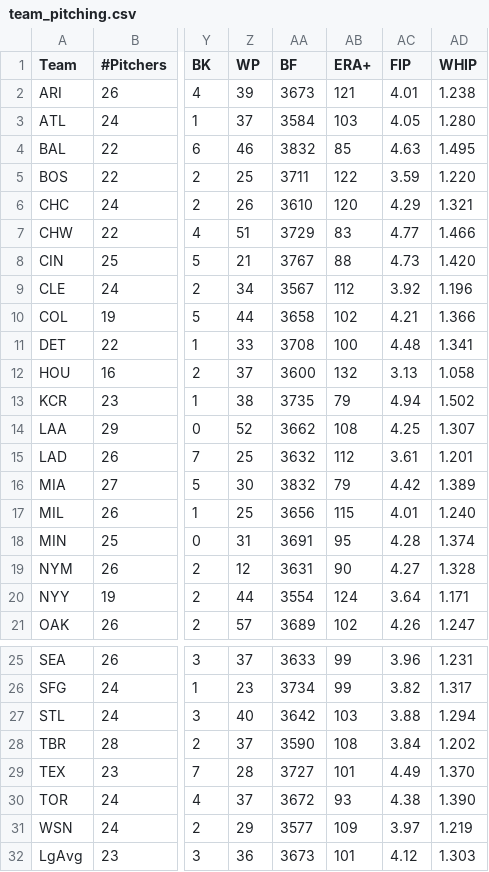
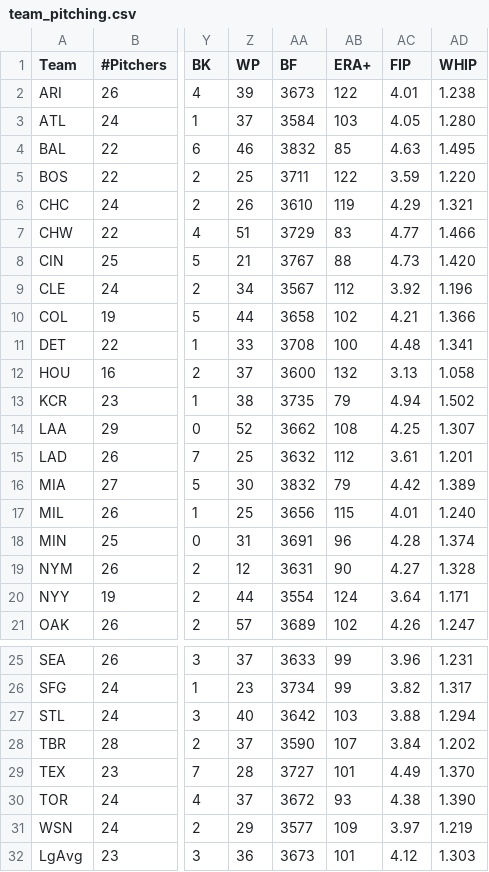
Before and after one commit to EGoms/baseball, a CSV file: team_pitching.csv, drawn as a sheet; only a part is shown, gaps mark what is left out; the diff names each change by its address in the sheet, - before the commit and + after, or states it on an @@ line.

```diff
--- a/team_pitching.csv
+++ b/team_pitching.csv
-AB2 (ERA+): 121
+AB2 (ERA+): 122
-AB6 (ERA+): 120
+AB6 (ERA+): 119
-AB18 (ERA+): 95
+AB18 (ERA+): 96
-AB28 (ERA+): 108
+AB28 (ERA+): 107
```
Also changed, not shown: pitching.csv, team_batting.csv, 1 other file.
